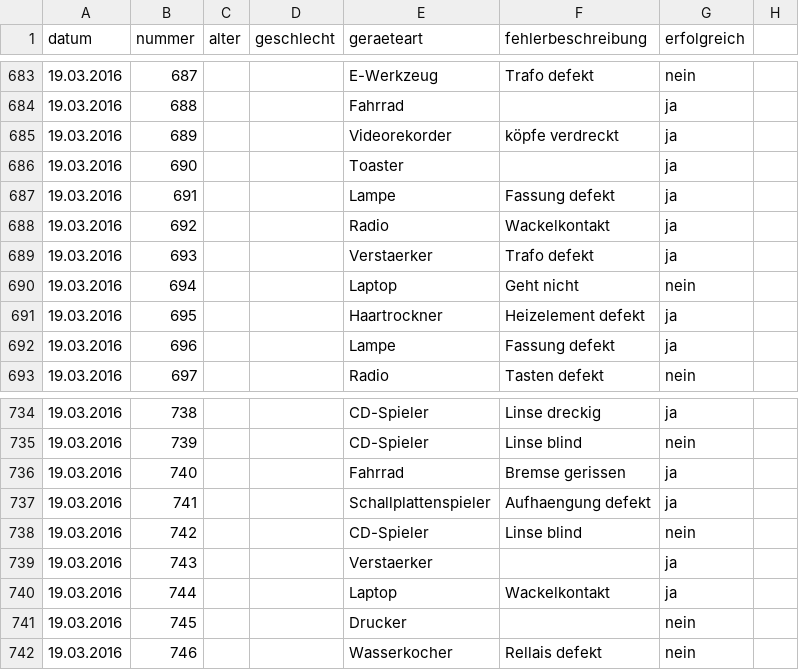
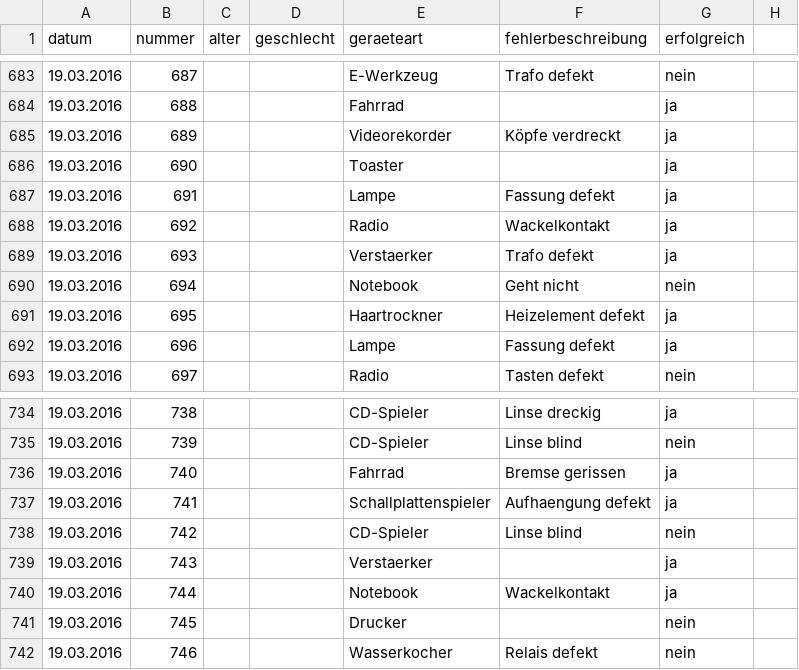
Before and after one commit to das-labor/repaircafe-bochum.de, a CSV file: _data/reparaturen.csv, drawn as a sheet; only a part is shown, gaps mark what is left out; the diff covers the shown part only.

```diff
--- a/_data/reparaturen.csv
+++ b/_data/reparaturen.csv
@@ -684,3 +684,3 @@ datum,nummer,alter,geschlecht,geraeteart,fehlerbeschreibung,erfolgreich,
 19.03.2016,688,,,Fahrrad,,ja,
-19.03.2016,689,,,Videorekorder,köpfe verdreckt,ja,
+19.03.2016,689,,,Videorekorder,Köpfe verdreckt,ja,
 19.03.2016,690,,,Toaster,,ja,
@@ -689,3 +689,3 @@ datum,nummer,alter,geschlecht,geraeteart,fehlerbeschreibung,erfolgreich,
 19.03.2016,693,,,Verstaerker,Trafo defekt,ja,
-19.03.2016,694,,,Laptop,Geht nicht,nein,
+19.03.2016,694,,,Notebook,Geht nicht,nein,
 19.03.2016,695,,,Haartrockner,Heizelement defekt,ja,
@@ -739,4 +739,4 @@ datum,nummer,alter,geschlecht,geraeteart,fehlerbeschreibung,erfolgreich,
 19.03.2016,743,,,Verstaerker,,ja,
-19.03.2016,744,,,Laptop,Wackelkontakt,ja,
+19.03.2016,744,,,Notebook,Wackelkontakt,ja,
 19.03.2016,745,,,Drucker,,nein,
-19.03.2016,746,,,Wasserkocher,Rellais defekt,nein,
+19.03.2016,746,,,Wasserkocher,Relais defekt,nein,
```
Also changed, not shown: 10 edited cells elsewhere in this file, 8 other files.
